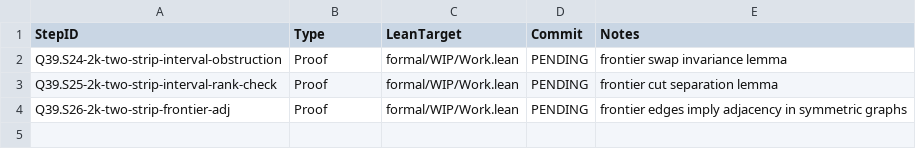
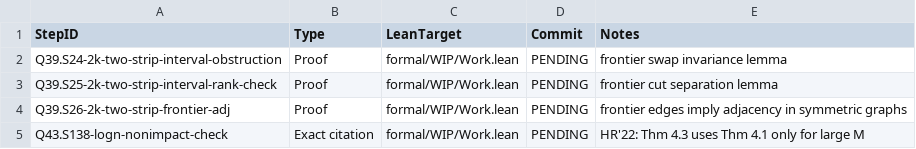
Before and after one commit to Xopoko/Experiment-26_P_vs_NP, a TSV file: docs/artifacts.tsv, drawn as a sheet.

Commit message:
Q43.S138-logn-nonimpact-check: Exact citation — HR'22 Thm 4.3 uses Thm 4.1 for large M

```diff
--- a/docs/artifacts.tsv
+++ b/docs/artifacts.tsv
@@ -4 +4,2 @@ Q39.S25-2k-two-strip-interval-rank-check	Proof	formal/WIP/Work.lean	PENDING	fron
 Q39.S26-2k-two-strip-frontier-adj	Proof	formal/WIP/Work.lean	PENDING	frontier edges imply adjacency in symmetric graphs
+Q43.S138-logn-nonimpact-check	Exact citation	formal/WIP/Work.lean	PENDING	HR'22: Thm 4.3 uses Thm 4.1 only for large M
```
Also changed, not shown: 3 other files.
